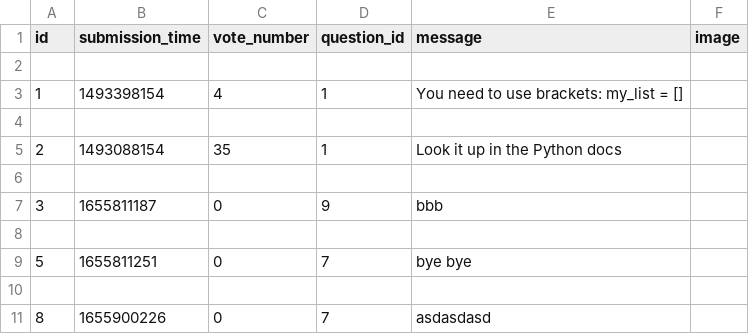
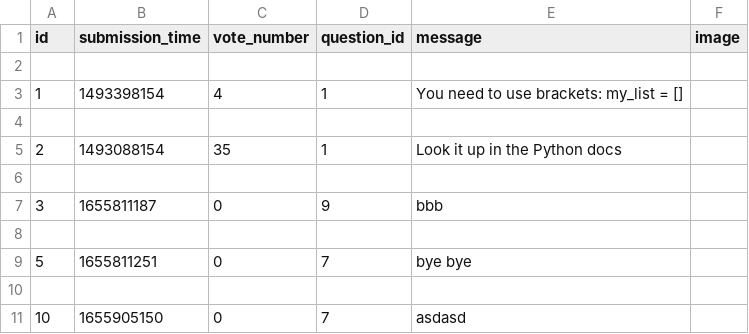
Before and after one commit to adanylkov/ask-mate, a CSV file: data/answer.csv, drawn as a sheet; removed rows and columns are numbered as before the commit, all else as after; the diff names each change by its address in the sheet, - before the commit and + after, or states it on an @@ line.

Commit message:
corrected del question

```diff
--- a/data/answer.csv
+++ b/data/answer.csv
-row 11: 8 | 1655900226 | 0 | 7 | asdasdasd
+row 11: 10 | 1655905150 | 0 | 7 | asdasd
```
Also changed, not shown: 2 other files.
